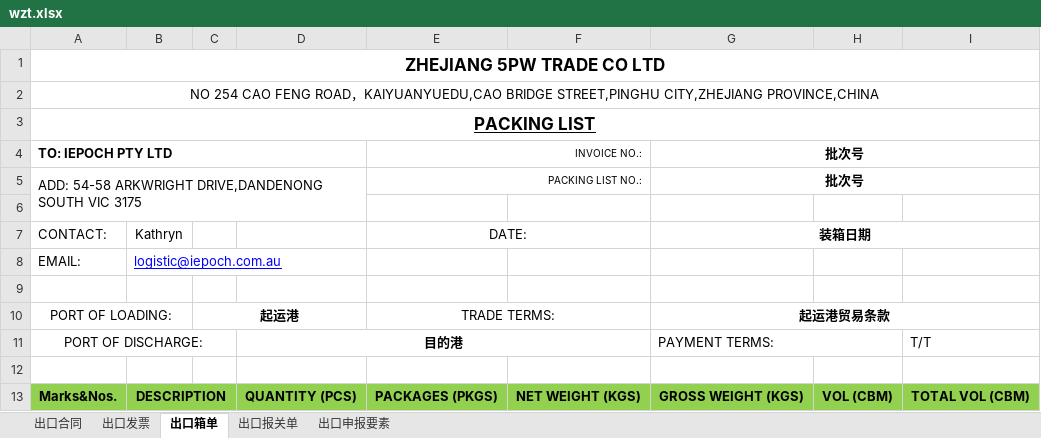
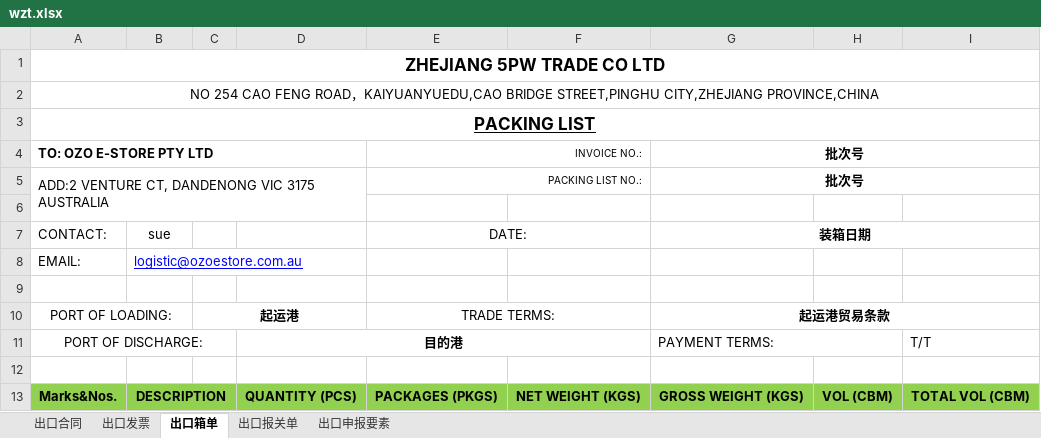
Before and after one commit to wanglihua/ebay-commerce-erp, an Excel workbook: static/excel-template/hgbg/out/wzt.xlsx, sheet 出口箱单, drawn as a sheet; only a part is shown; values as stored, in another font and other column widths than the file's, no borders; charts and pictures not drawn; the diff names each change by its address in the sheet, - before the commit and + after, or states it on an @@ line.

```diff
--- a/static/excel-template/hgbg/out/wzt.xlsx (sheet 出口箱单)
+++ b/static/excel-template/hgbg/out/wzt.xlsx (sheet 出口箱单)
-A4: TO: IEPOCH PTY LTD
+A4: TO: OZO E-STORE PTY LTD
-A5: ADD: 54-58 ARKWRIGHT DRIVE,DANDENONG SOUTH VIC 3175
+A5: ADD:2 VENTURE CT, DANDENONG VIC 3175 AUSTRALIA
-B7: Kathryn
+B7: sue
-B8: logistic@iepoch.com.au
+B8: logistic@ozoestore.com.au
```
Also changed, not shown: static/excel-template/hgbg/in/iepoch_pty.xlsx, static/excel-template/hgbg/out/ozo.xlsx, 1 other file.
